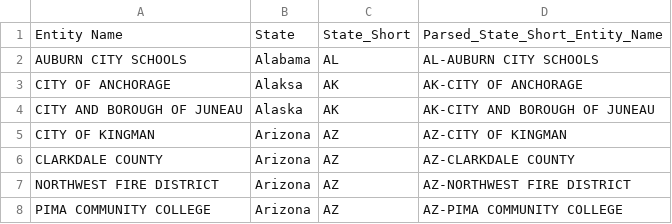
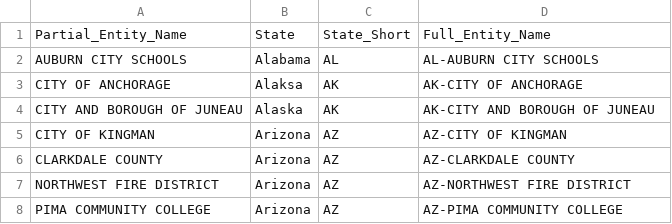
Before and after one commit to mohammadatout/OffLoad, a CSV file: Matching_Engine/National_CRR_Intern_List.csv, drawn as a sheet; only a part is shown; the diff names each change by its address in the sheet, - before the commit and + after, or states it on an @@ line.

Commit message:
Enhanced Matching Engine, Awesome start! :)

```diff
--- a/Matching_Engine/National_CRR_Intern_List.csv
+++ b/Matching_Engine/National_CRR_Intern_List.csv
-A1: Entity Name
+A1: Partial_Entity_Name
-D1: Parsed_State_Short_Entity_Name
+D1: Full_Entity_Name
```
Also changed, not shown: 11 other files.
